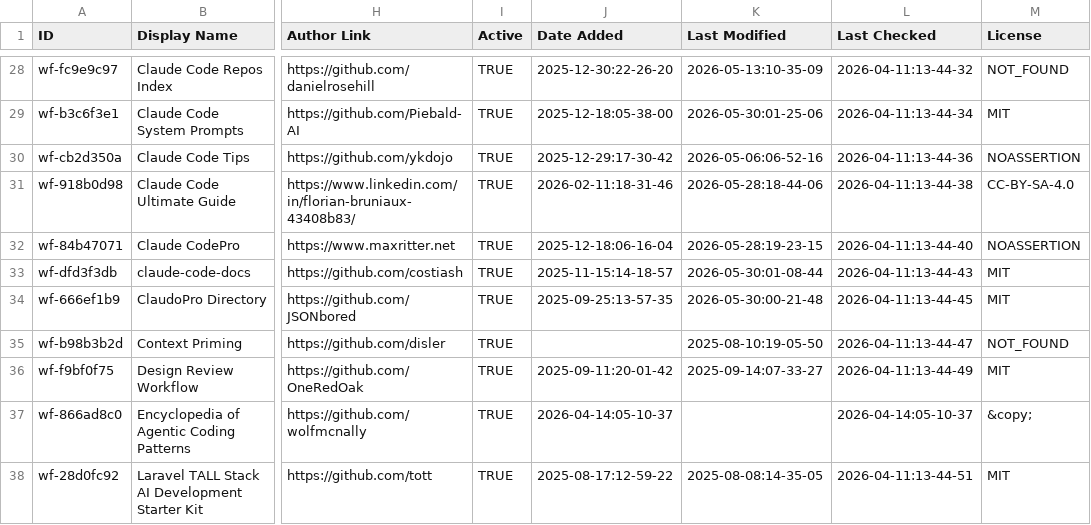
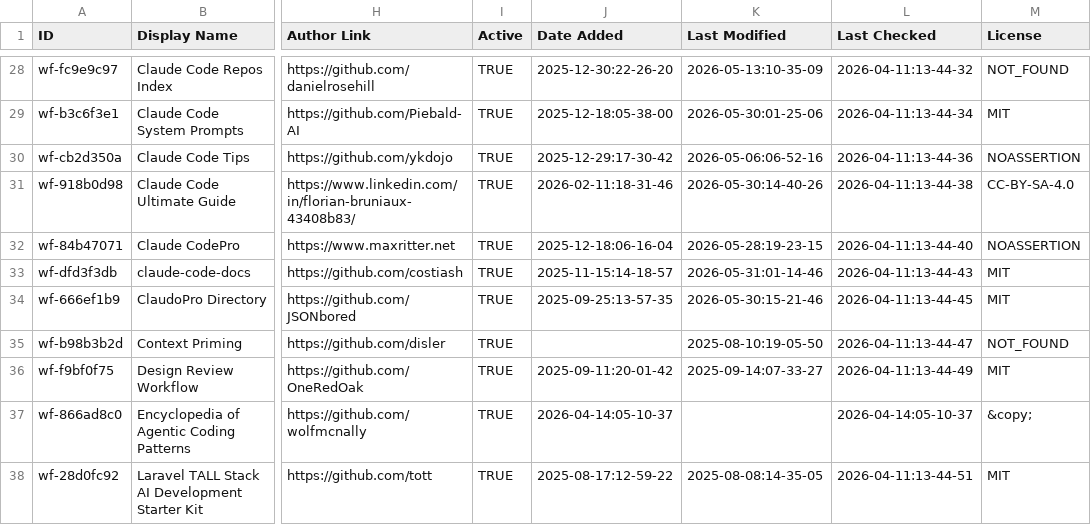
Before and after one commit to abgulati/awesome-claude-code, a CSV file: THE_RESOURCES_TABLE.csv, drawn as a sheet; only a part is shown, gaps mark what is left out; the diff covers the shown part only; the diff names each change by its address in the sheet, - before the commit and + after, or states it on an @@ line.

```diff
--- a/THE_RESOURCES_TABLE.csv
+++ b/THE_RESOURCES_TABLE.csv
-K31 (Last Modified): 2026-05-28:18-44-06
+K31 (Last Modified): 2026-05-30:14-40-26
-K33 (Last Modified): 2026-05-30:01-08-44
+K33 (Last Modified): 2026-05-31:01-14-46
-K34 (Last Modified): 2026-05-30:00-21-48
+K34 (Last Modified): 2026-05-30:15-21-46
```
Also changed, not shown: 27 edited cells elsewhere in this file.
